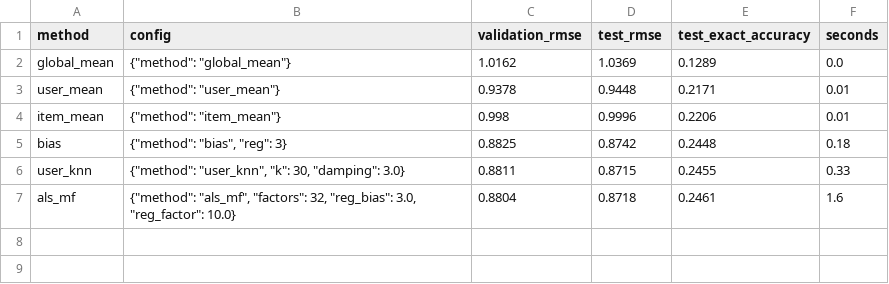
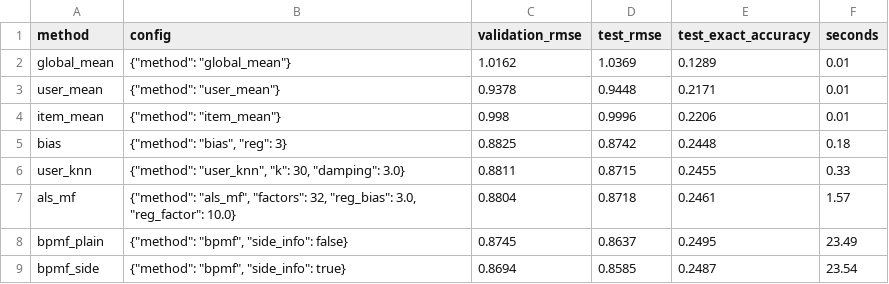
Before and after one commit to roeyzaw1/movie-recommender-bayesian-matrix-factorization, a CSV file: results/test.csv, drawn as a sheet.

Commit message:
Bayesian matrix factorization with side-information priors + KNN blend
- models.py: vectorised BPMF (Gibbs sampling, 3 chains) whose priors are centred
  on side information (movie genres/decade/popularity, user genre mix/activity);
  linear blend
- platform_sim.py: chooses the submitted model at platform density
  (train+test merged, 3 splits; blend weights fitted on split 0 only)
- ablation.py: which side information helps
- METHOD.md: full explanation with references
- best_config.json: 0.81 BPMF+side + 0.195 user-KNN (sim RMSE 0.832 vs ALS 0.848)
- namesngenre.npy now committed (read at run time)

```diff
--- a/results/test.csv
+++ b/results/test.csv
@@ -1,3 +1,3 @@
 method,config,validation_rmse,test_rmse,test_exact_accuracy,seconds
-global_mean,"{""method"": ""global_mean""}",1.0162,1.0369,0.1289,0.0
+global_mean,"{""method"": ""global_mean""}",1.0162,1.0369,0.1289,0.01
 user_mean,"{""method"": ""user_mean""}",0.9378,0.9448,0.2171,0.01
@@ -6,2 +6,4 @@ bias,"{""method"": ""bias"", ""reg"": 3}",0.8825,0.8742,0.2448,0.18
 user_knn,"{""method"": ""user_knn"", ""k"": 30, ""damping"": 3.0}",0.8811,0.8715,0.2455,0.33
-als_mf,"{""method"": ""als_mf"", ""factors"": 32, ""reg_bias"": 3.0, ""reg_factor"": 10.0}",0.8804,0.8718,0.2461,1.6
+als_mf,"{""method"": ""als_mf"", ""factors"": 32, ""reg_bias"": 3.0, ""reg_factor"": 10.0}",0.8804,0.8718,0.2461,1.57
+bpmf_plain,"{""method"": ""bpmf"", ""side_info"": false}",0.8745,0.8637,0.2495,23.49
+bpmf_side,"{""method"": ""bpmf"", ""side_info"": true}",0.8694,0.8585,0.2487,23.54
```
Also changed, not shown: results/support.csv, results/validation.csv, 14 other files.
